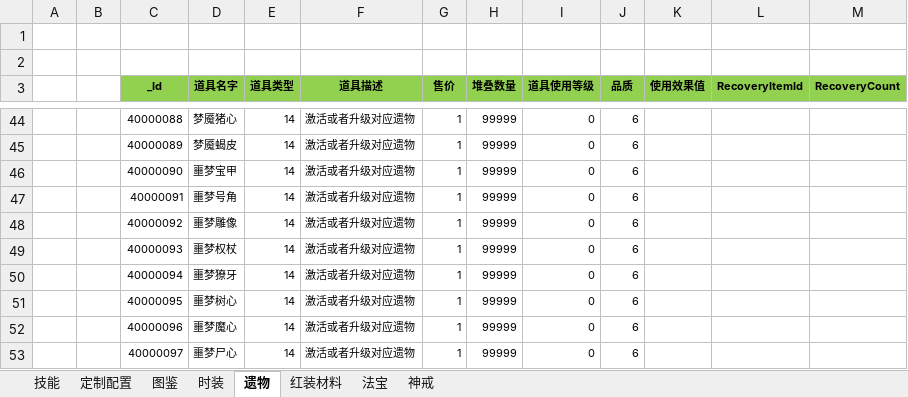
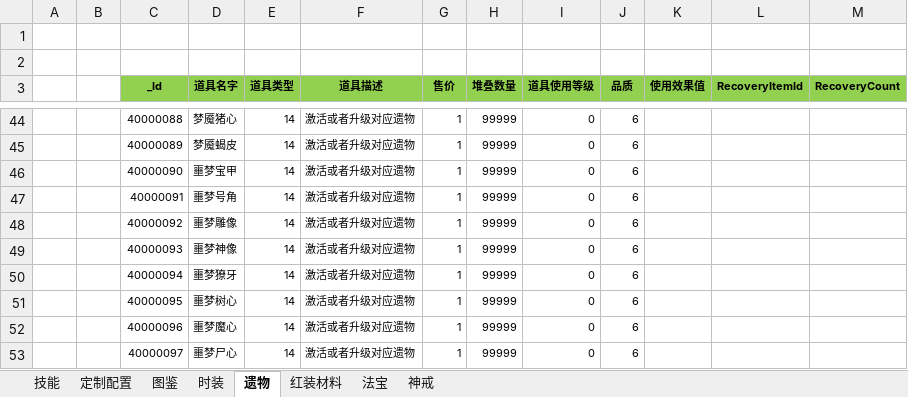
Before and after one commit to wokanjianyang/WrittenLegend, an Excel workbook: Excel/ItemConfig.xlsx, sheet 遗物, drawn as a sheet; only a part is shown, gaps mark what is left out; values as stored, in another font and other column widths than the file's, no borders; the diff names each change by its address in the sheet, - before the commit and + after, or states it on an @@ line.

```diff
--- a/Excel/ItemConfig.xlsx (sheet 遗物)
+++ b/Excel/ItemConfig.xlsx (sheet 遗物)
-D49 (道具名字): 噩梦权杖
+D49 (道具名字): 噩梦神像
```
Also changed, not shown: sheet 技能, Excel/SkillConfig.xlsx, 6 other files.
